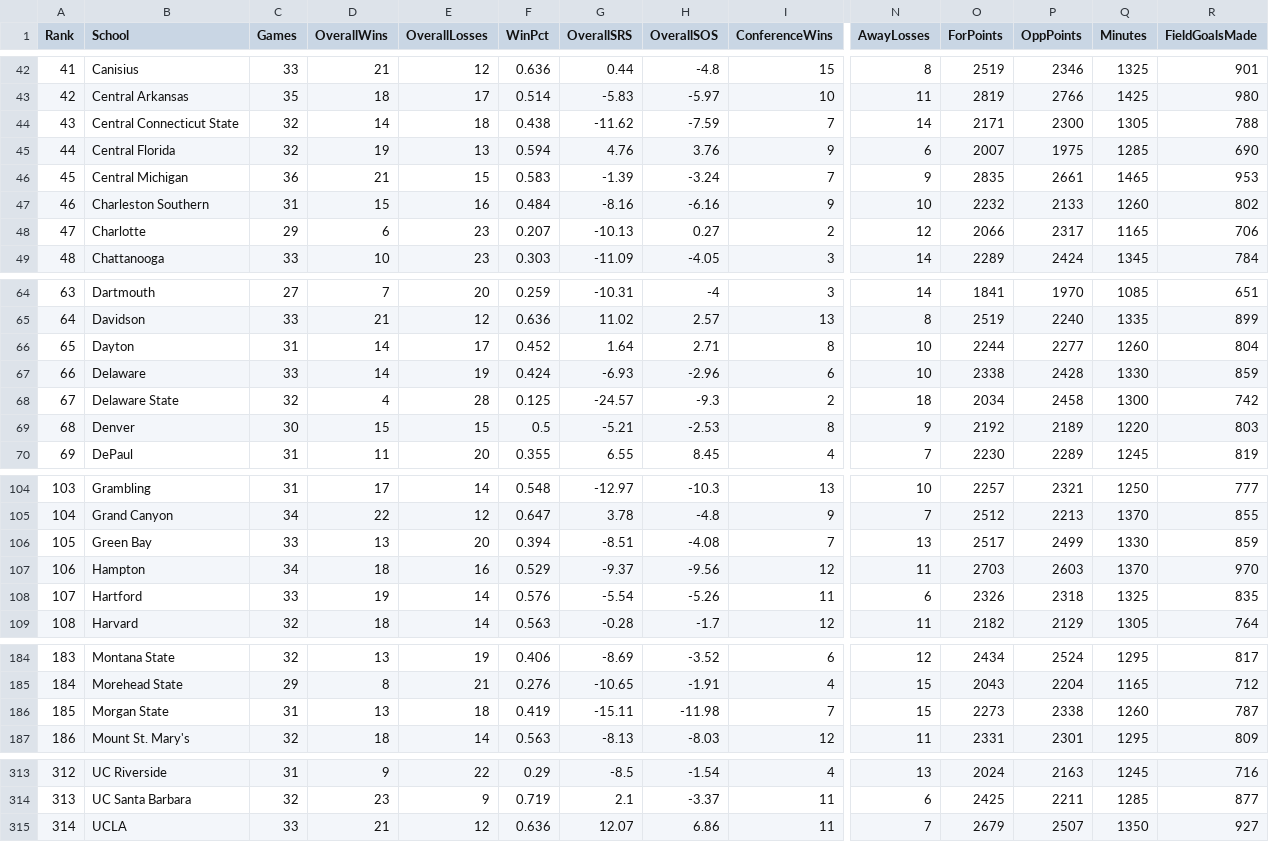
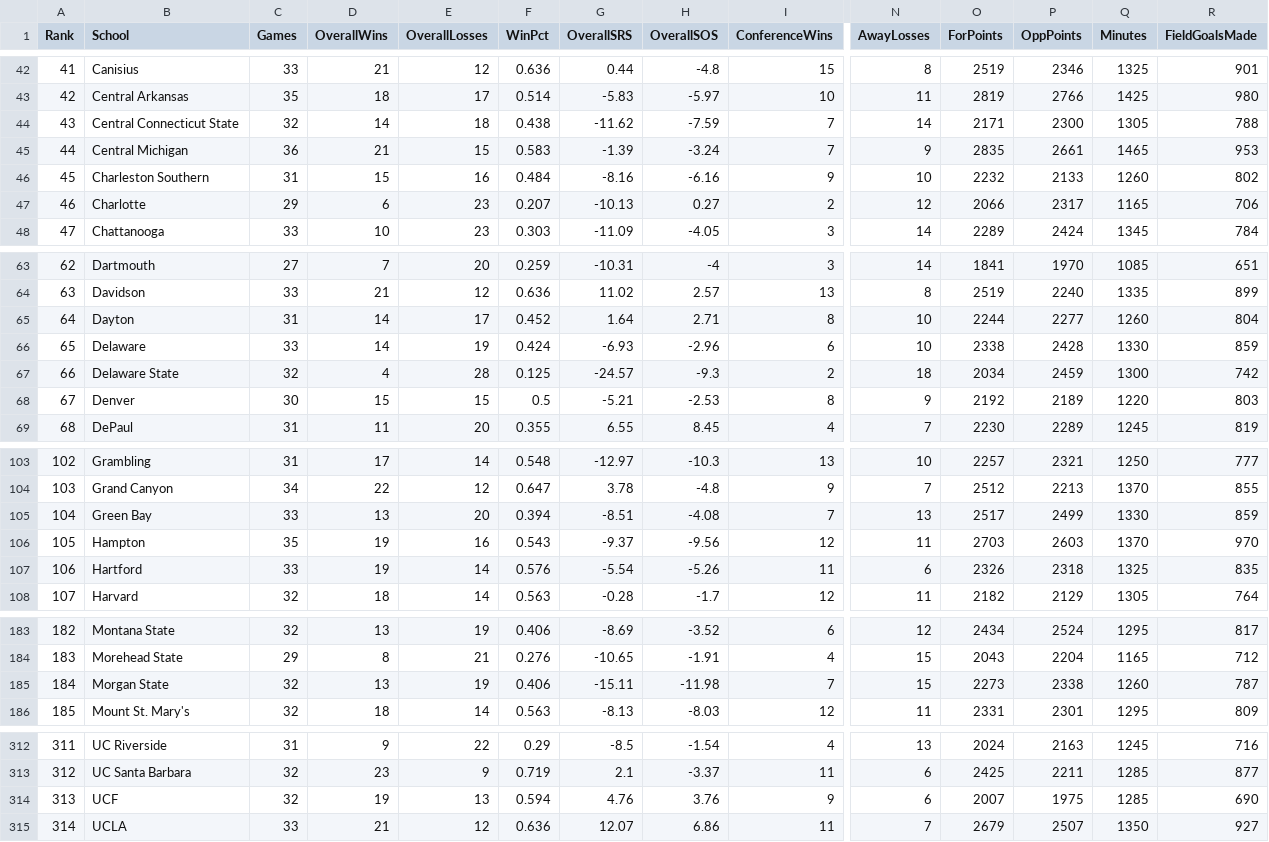
Before and after one commit to dwillis/SportsDataTextbook, a CSV file: data/stats18.csv, drawn as a sheet; only a part is shown, gaps mark what is left out; removed rows and columns are numbered as before the commit, all else as after; rows hold the shown columns only; the diff covers the shown part only; the diff names each change by its address in the sheet, - before the commit and + after, or states it on an @@ line.

```diff
--- a/data/stats18.csv
+++ b/data/stats18.csv
-row 45: 44 | Central Florida | 32 | 19 | 13 | 0.594 | 4.76 | 3.76 | 9 | 6 | 2007 | 1975 | 1285 | 690
@@ column A (Rank) renumbered between rows 45 and 313 @@
-P67 (OppPoints): 2458
+P67 (OppPoints): 2459
-C106 (Games): 34
+C106 (Games): 35
-D106 (OverallWins): 18
+D106 (OverallWins): 19
-F106 (WinPct): 0.529
+F106 (WinPct): 0.543
-C185 (Games): 31
+C185 (Games): 32
-E185 (OverallLosses): 18
+E185 (OverallLosses): 19
-F185 (WinPct): 0.419
+F185 (WinPct): 0.406
+row 314: 313 | UCF | 32 | 19 | 13 | 0.594 | 4.76 | 3.76 | 9 | 6 | 2007 | 1975 | 1285 | 690
```
Also changed, not shown: 3 edited cells elsewhere in this file, data/stats16.csv, data/stats17.csv, 8 other files.
